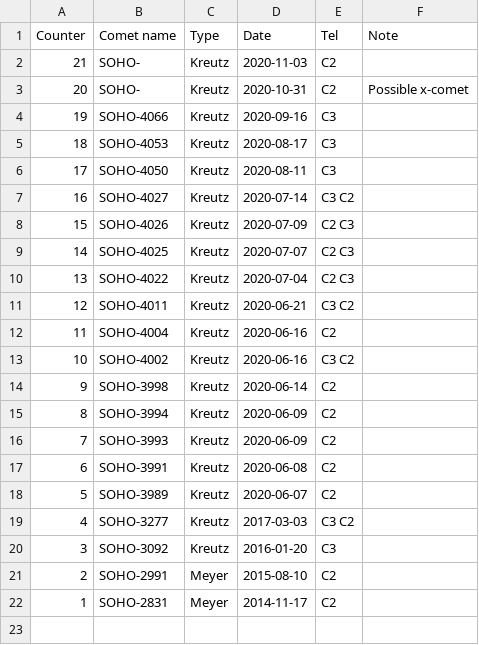
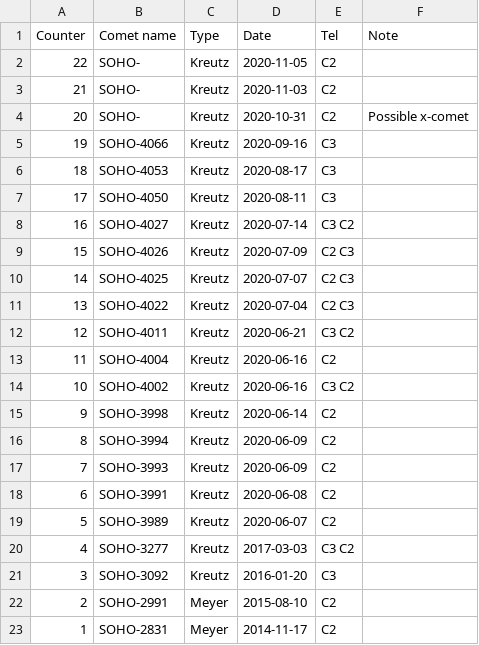
Before and after one commit to mbiesiad/discoveries-biesiada, a CSV file: table/discoveries.csv, drawn as a sheet.

Commit message:
Update discoveries.csv
Updated 2020-11-5, added no 22. Kreutz C2

```diff
--- a/table/discoveries.csv
+++ b/table/discoveries.csv
@@ -1,2 +1,3 @@
 Counter,Comet name,Type,Date,Tel,Note
+22,SOHO-,Kreutz,2020-11-05,C2,
 21,SOHO-,Kreutz,2020-11-03,C2,
```
